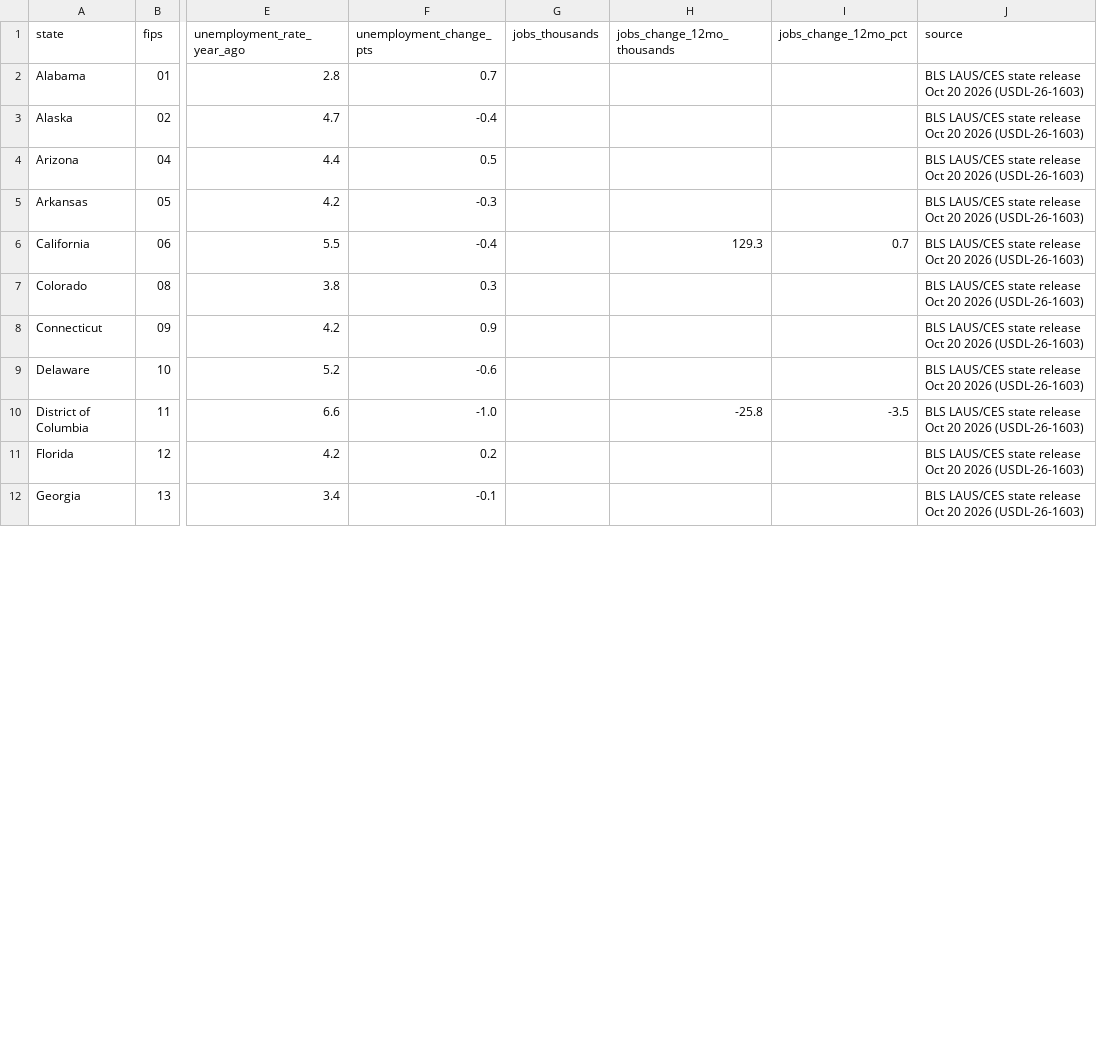
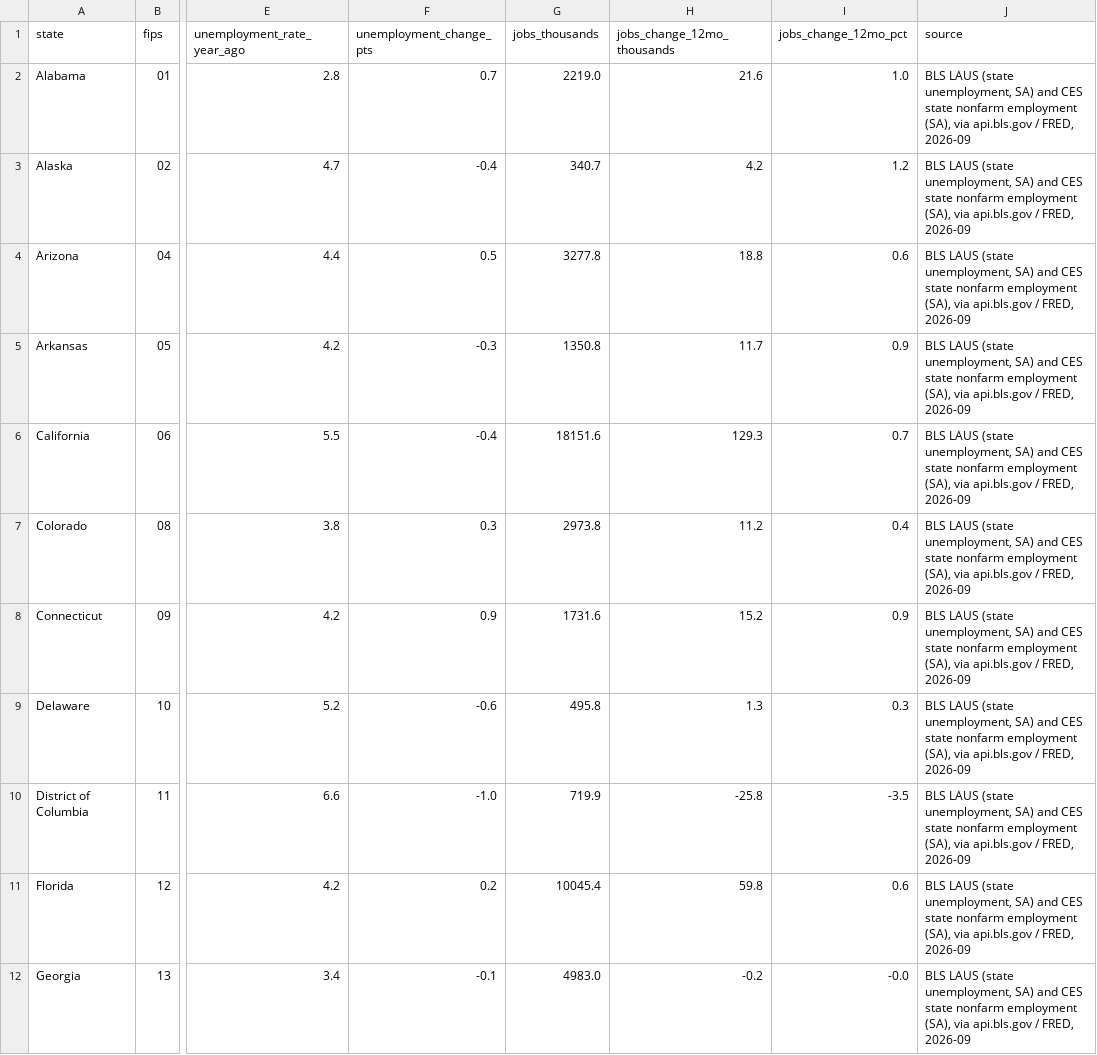
Before and after one commit to ShaneM73/job-market-map, a CSV file: data/states.csv, drawn as a sheet; only a part is shown, gaps mark what is left out; the diff covers the shown part only; the diff names each change by its address in the sheet, - before the commit and + after, or states it on an @@ line.

```diff
--- a/data/states.csv
+++ b/data/states.csv
-G2 (jobs_thousands): (empty)
+G2 (jobs_thousands): 2219.0
-H2 (jobs_change_12mo_thousands): (empty)
+H2 (jobs_change_12mo_thousands): 21.6
-I2 (jobs_change_12mo_pct): (empty)
+I2 (jobs_change_12mo_pct): 1.0
-J2:J12 (source): BLS LAUS/CES state release Oct 20 2026 (USDL-26-1603)
+J2:J12 (source): BLS LAUS (state unemployment, SA) and CES state nonfarm employment (SA), via api.bls.gov / FRED, 2026-09
-G3 (jobs_thousands): (empty)
+G3 (jobs_thousands): 340.7
-H3 (jobs_change_12mo_thousands): (empty)
+H3 (jobs_change_12mo_thousands): 4.2
-I3 (jobs_change_12mo_pct): (empty)
+I3 (jobs_change_12mo_pct): 1.2
-G4 (jobs_thousands): (empty)
+G4 (jobs_thousands): 3277.8
-H4 (jobs_change_12mo_thousands): (empty)
+H4 (jobs_change_12mo_thousands): 18.8
-I4 (jobs_change_12mo_pct): (empty)
+I4 (jobs_change_12mo_pct): 0.6
-G5 (jobs_thousands): (empty)
+G5 (jobs_thousands): 1350.8
-H5 (jobs_change_12mo_thousands): (empty)
+H5 (jobs_change_12mo_thousands): 11.7
-I5 (jobs_change_12mo_pct): (empty)
+I5 (jobs_change_12mo_pct): 0.9
-G6 (jobs_thousands): (empty)
+G6 (jobs_thousands): 18151.6
-G7 (jobs_thousands): (empty)
+G7 (jobs_thousands): 2973.8
-H7 (jobs_change_12mo_thousands): (empty)
+H7 (jobs_change_12mo_thousands): 11.2
-I7 (jobs_change_12mo_pct): (empty)
+I7 (jobs_change_12mo_pct): 0.4
-G8 (jobs_thousands): (empty)
+G8 (jobs_thousands): 1731.6
-H8 (jobs_change_12mo_thousands): (empty)
+H8 (jobs_change_12mo_thousands): 15.2
-I8 (jobs_change_12mo_pct): (empty)
+I8 (jobs_change_12mo_pct): 0.9
-G9 (jobs_thousands): (empty)
+G9 (jobs_thousands): 495.8
-H9 (jobs_change_12mo_thousands): (empty)
+H9 (jobs_change_12mo_thousands): 1.3
-I9 (jobs_change_12mo_pct): (empty)
+I9 (jobs_change_12mo_pct): 0.3
-G10 (jobs_thousands): (empty)
+G10 (jobs_thousands): 719.9
-G11 (jobs_thousands): (empty)
+G11 (jobs_thousands): 10045.4
-H11 (jobs_change_12mo_thousands): (empty)
+H11 (jobs_change_12mo_thousands): 59.8
-I11 (jobs_change_12mo_pct): (empty)
+I11 (jobs_change_12mo_pct): 0.6
-G12 (jobs_thousands): (empty)
+G12 (jobs_thousands): 4983.0
-H12 (jobs_change_12mo_thousands): (empty)
+H12 (jobs_change_12mo_thousands): -0.2
-I12 (jobs_change_12mo_pct): (empty)
+I12 (jobs_change_12mo_pct): -0.0
```
Also changed, not shown: 148 edited cells elsewhere in this file, 1 other file.
